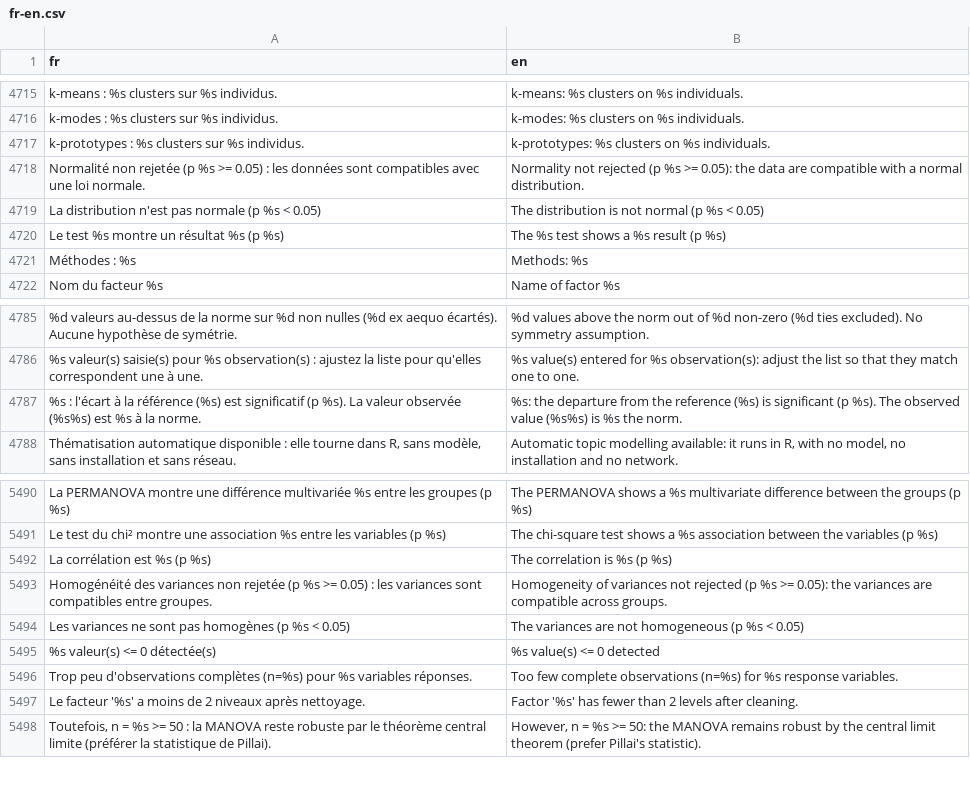
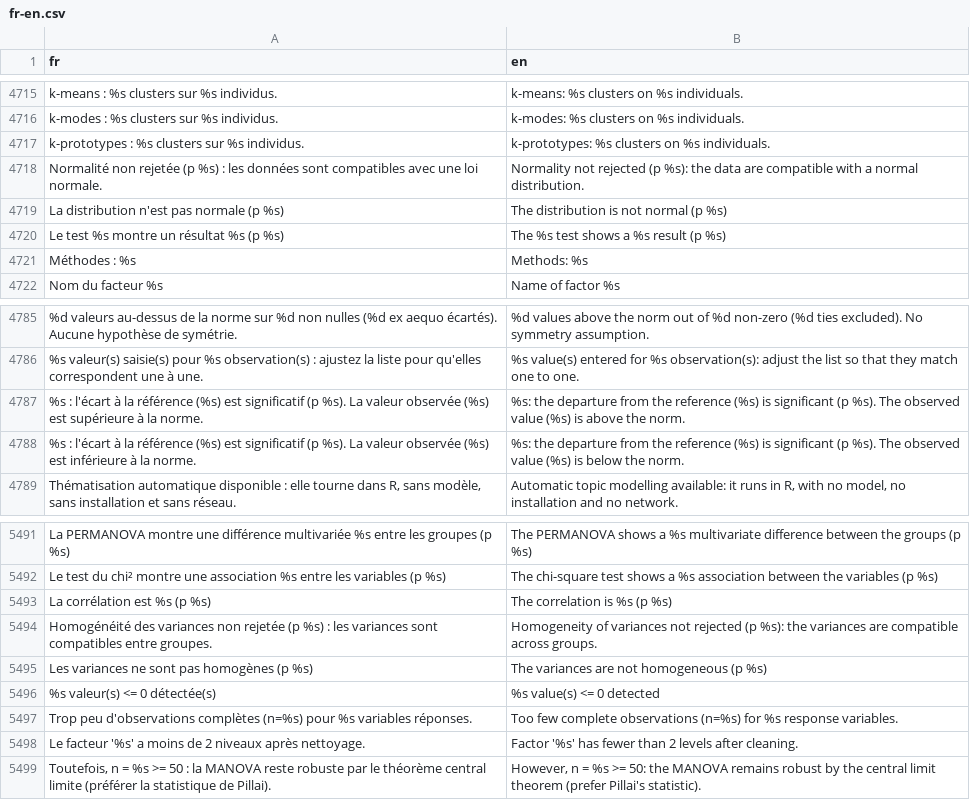
Before and after one commit to houphouet/hstat, a CSV file: inst/app/i18n/fr-en.csv, drawn as a sheet; only a part is shown, gaps mark what is left out; addresses are those after the commit; the diff names each change by its address in the sheet, - before the commit and + after, or states it on an @@ line.

```diff
--- a/inst/app/i18n/fr-en.csv
+++ b/inst/app/i18n/fr-en.csv
-A4718 (fr): …rejetée (p %s >= 0.05) : les…
+A4718 (fr): …rejetée (p %s) : les…
-B4718 (en): …rejected (p %s >= 0.05): the data…
+B4718 (en): …rejected (p %s): the data…
-A4719 (fr): La distribution n'est pas normale (p %s < 0.05)
+A4719 (fr): La distribution n'est pas normale (p %s)
-B4719 (en): The distribution is not normal (p %s < 0.05)
+B4719 (en): The distribution is not normal (p %s)
-A4787 (fr): …valeur observée (%s%s) est %s à la…
+A4787 (fr): …valeur observée (%s) est supérieure à la…
-B4787 (en): …observed value (%s%s) is %s the norm.
+B4787 (en): …observed value (%s) is above the norm.
+row 4788: %s : l'écart à la référence (%s) est significatif (p %s). La valeur observée (%s) est inférieure à la norme. | %s: the departure from the reference (%s) is significant (p %s). The observed value (%s) is below the norm.
-A5494 (fr): …rejetée (p %s >= 0.05) : les…
+A5494 (fr): …rejetée (p %s) : les…
-B5494 (en): …rejected (p %s >= 0.05): the variances…
+B5494 (en): …rejected (p %s): the variances…
-A5495 (fr): …homogènes (p %s < 0.05)
+A5495 (fr): …homogènes (p %s)
-B5495 (en): The variances are not homogeneous (p %s < 0.05)
+B5495 (en): The variances are not homogeneous (p %s)
```
Also changed, not shown: 7 other files.
